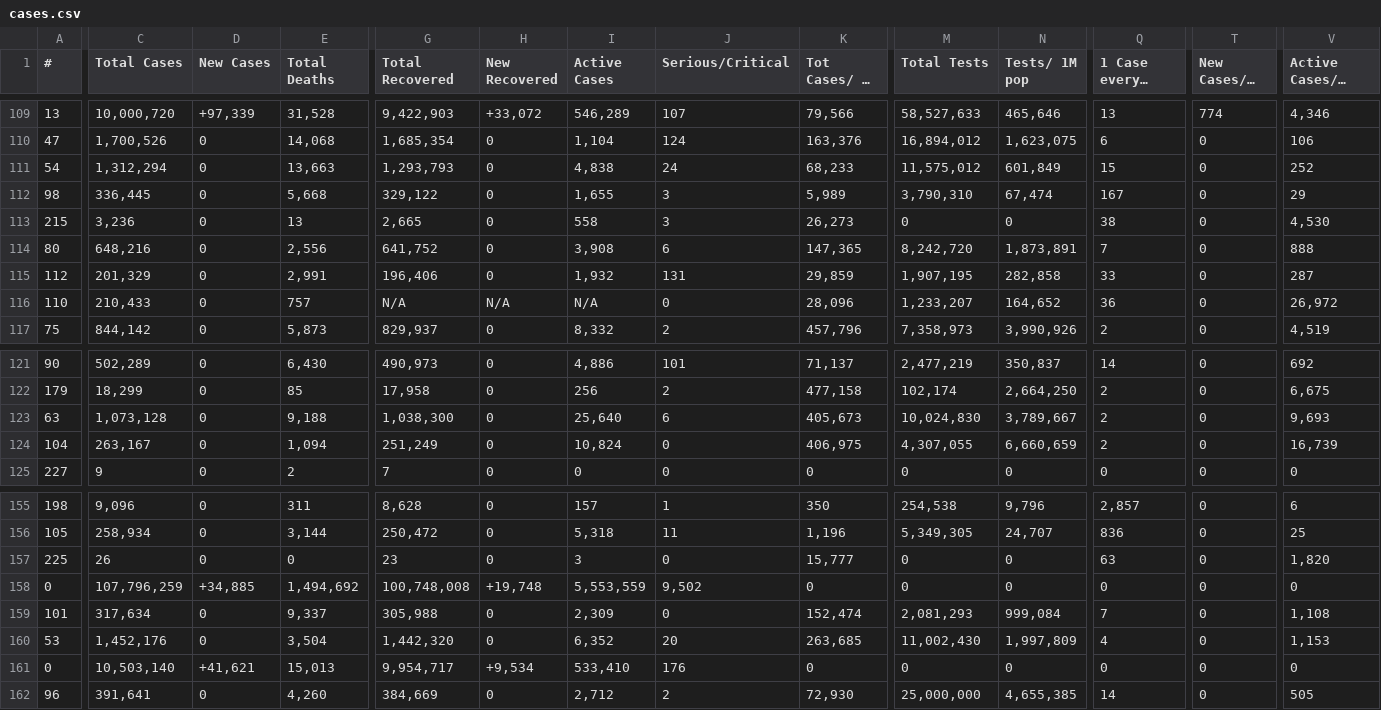
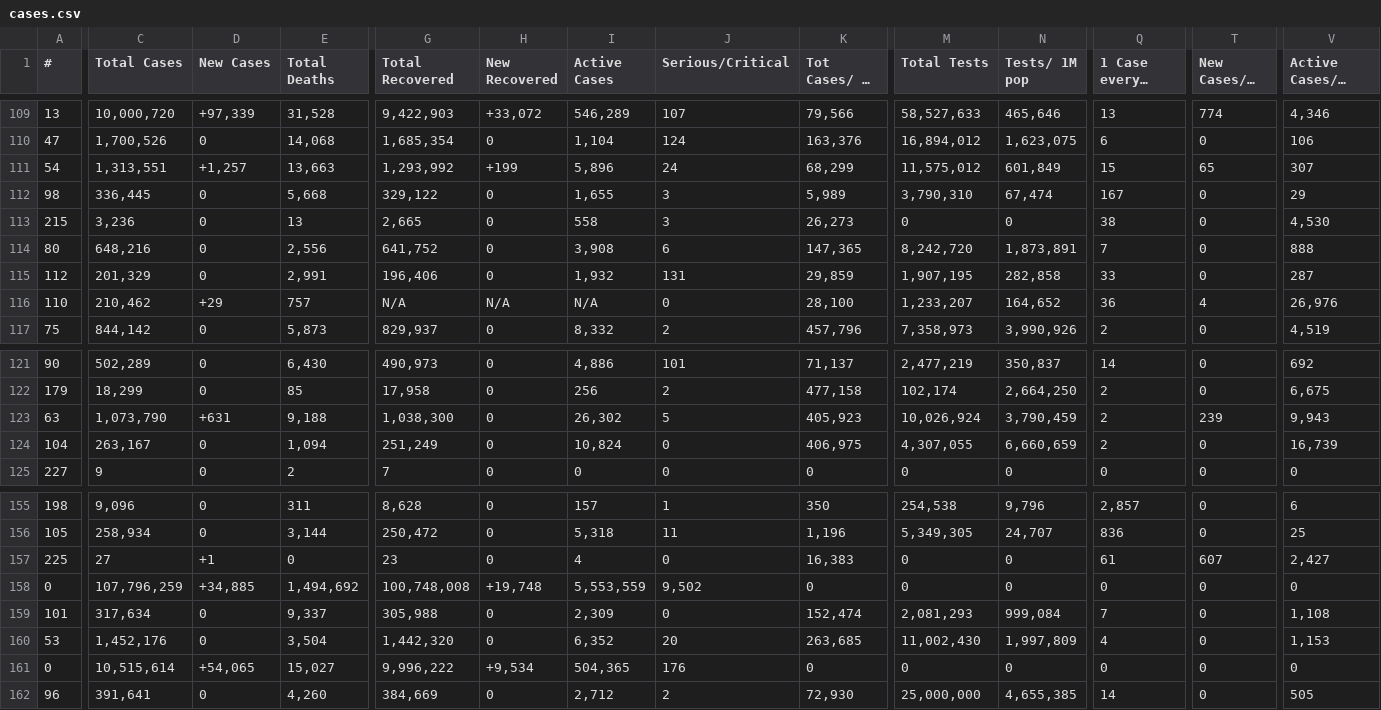
Before and after one commit to chrislopez24/corona-parser, a CSV file: cases.csv, drawn as a sheet; only a part is shown, gaps mark what is left out; long unchanged cells end in …; the diff covers the shown part only; the diff names each change by its address in the sheet, - before the commit and + after, or states it on an @@ line.

```diff
--- a/cases.csv
+++ b/cases.csv
-C111 (Total Cases): 1,312,294
+C111 (Total Cases): 1,313,551
-D111 (New Cases): 0
+D111 (New Cases): +1,257
-G111 (Total Recovered): 1,293,793
+G111 (Total Recovered): 1,293,992
-H111 (New Recovered): 0
+H111 (New Recovered): +199
-I111 (Active Cases): 4,838
+I111 (Active Cases): 5,896
-K111 (Tot Cases/ 1M pop): 68,233
+K111 (Tot Cases/ 1M pop): 68,299
-T111 (New Cases/1M pop): 0
+T111 (New Cases/1M pop): 65
-V111 (Active Cases/1M pop): 252
+V111 (Active Cases/1M pop): 307
-C116 (Total Cases): 210,433
+C116 (Total Cases): 210,462
-D116 (New Cases): 0
+D116 (New Cases): +29
-K116 (Tot Cases/ 1M pop): 28,096
+K116 (Tot Cases/ 1M pop): 28,100
-T116 (New Cases/1M pop): 0
+T116 (New Cases/1M pop): 4
-V116 (Active Cases/1M pop): 26,972
+V116 (Active Cases/1M pop): 26,976
-C123 (Total Cases): 1,073,128
+C123 (Total Cases): 1,073,790
-D123 (New Cases): 0
+D123 (New Cases): +631
-I123 (Active Cases): 25,640
+I123 (Active Cases): 26,302
-J123 (Serious/Critical): 6
+J123 (Serious/Critical): 5
-K123 (Tot Cases/ 1M pop): 405,673
+K123 (Tot Cases/ 1M pop): 405,923
-M123 (Total Tests): 10,024,830
+M123 (Total Tests): 10,026,924
-N123 (Tests/ 1M pop): 3,789,667
+N123 (Tests/ 1M pop): 3,790,459
-T123 (New Cases/1M pop): 0
+T123 (New Cases/1M pop): 239
-V123 (Active Cases/1M pop): 9,693
+V123 (Active Cases/1M pop): 9,943
-C157 (Total Cases): 26
+C157 (Total Cases): 27
-D157 (New Cases): 0
+D157 (New Cases): +1
-I157 (Active Cases): 3
+I157 (Active Cases): 4
-K157 (Tot Cases/ 1M pop): 15,777
+K157 (Tot Cases/ 1M pop): 16,383
-Q157 (1 Case every X ppl): 63
+Q157 (1 Case every X ppl): 61
-T157 (New Cases/1M pop): 0
+T157 (New Cases/1M pop): 607
-V157 (Active Cases/1M pop): 1,820
+V157 (Active Cases/1M pop): 2,427
-C161 (Total Cases): 10,503,140
+C161 (Total Cases): 10,515,614
-D161 (New Cases): +41,621
+D161 (New Cases): +54,065
-E161 (Total Deaths): 15,013
+E161 (Total Deaths): 15,027
-G161 (Total Recovered): 9,954,717
+G161 (Total Recovered): 9,996,222
-I161 (Active Cases): 533,410
+I161 (Active Cases): 504,365
```
Also changed, not shown: 102 edited cells elsewhere in this file, 1 other file.
